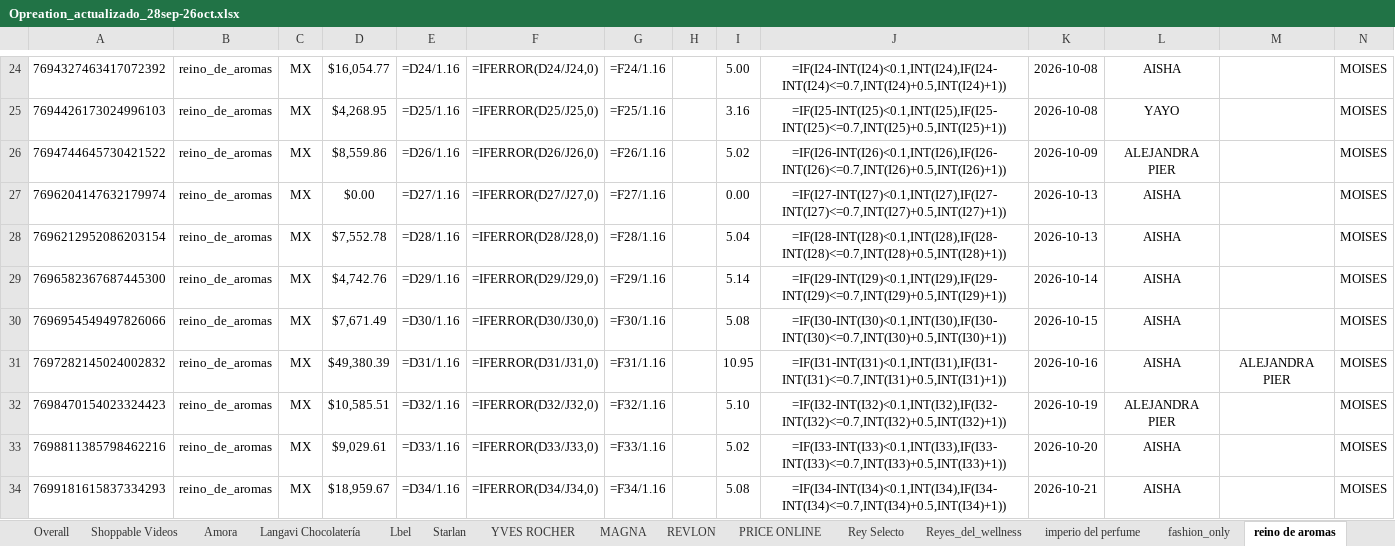
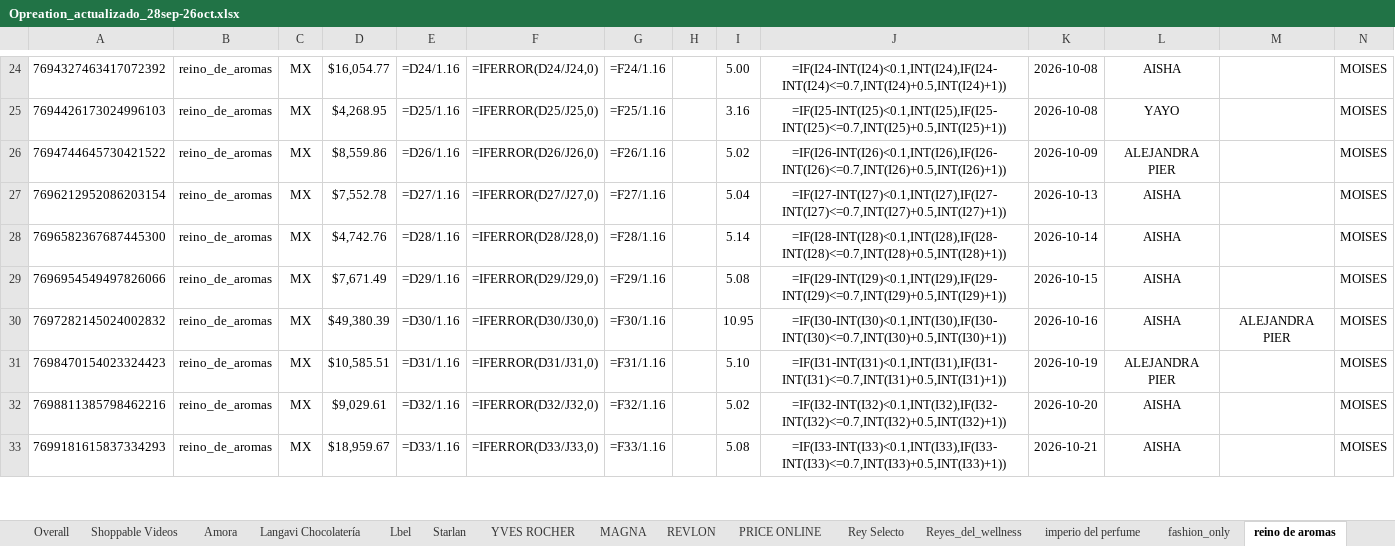
Before and after one commit to zoidanoficial-alt/PROYECTO, an Excel workbook: Opreation_actualizado_28sep-26oct.xlsx, sheet reino de aromas, drawn as a sheet; only a part is shown, gaps mark what is left out; values as stored, in another font and other column widths than the file's, no borders; formulas without a stored value are shown as written; removed rows and columns are numbered as before the commit, all else as after; the diff covers the shown part only; the diff names each change by its address in the sheet, - before the commit and + after, or states it on an @@ line.

```diff
--- a/Opreation_actualizado_28sep-26oct.xlsx (sheet reino de aromas)
+++ b/Opreation_actualizado_28sep-26oct.xlsx (sheet reino de aromas)
-row 27: 7696204147632179974 | reino_de_aromas | MX | $0.00 | =D27/1.16 | =IFERROR(D27/J27,0) | =F27/1.16 |  | 0.00 | =IF(I27-INT(I27)<0.1,INT(I27),IF(I27-INT(I27)<=0.7,INT(I27)+0.5,INT(I27)+1)) | 2026-10-13 | AISHA |  | MOISES
-E27: =D28/1.16
+E27: =D27/1.16
-F27: =IFERROR(D28/J28,0)
+F27: =IFERROR(D27/J27,0)
-G27: =F28/1.16
+G27: =F27/1.16
-J27: =IF(I28-INT(I28)<0.1,INT(I28),IF(I28-INT(I28)<=0.7,INT(I28)+0.5,INT(I28)+1))
+J27: =IF(I27-INT(I27)<0.1,INT(I27),IF(I27-INT(I27)<=0.7,INT(I27)+0.5,INT(I27)+1))
-E28: =D29/1.16
+E28: =D28/1.16
-F28: =IFERROR(D29/J29,0)
+F28: =IFERROR(D28/J28,0)
-G28: =F29/1.16
+G28: =F28/1.16
-J28: =IF(I29-INT(I29)<0.1,INT(I29),IF(I29-INT(I29)<=0.7,INT(I29)+0.5,INT(I29)+1))
+J28: =IF(I28-INT(I28)<0.1,INT(I28),IF(I28-INT(I28)<=0.7,INT(I28)+0.5,INT(I28)+1))
-E29: =D30/1.16
+E29: =D29/1.16
-F29: =IFERROR(D30/J30,0)
+F29: =IFERROR(D29/J29,0)
-G29: =F30/1.16
+G29: =F29/1.16
-J29: =IF(I30-INT(I30)<0.1,INT(I30),IF(I30-INT(I30)<=0.7,INT(I30)+0.5,INT(I30)+1))
+J29: =IF(I29-INT(I29)<0.1,INT(I29),IF(I29-INT(I29)<=0.7,INT(I29)+0.5,INT(I29)+1))
-E30: =D31/1.16
+E30: =D30/1.16
-F30: =IFERROR(D31/J31,0)
+F30: =IFERROR(D30/J30,0)
-G30: =F31/1.16
+G30: =F30/1.16
-J30: =IF(I31-INT(I31)<0.1,INT(I31),IF(I31-INT(I31)<=0.7,INT(I31)+0.5,INT(I31)+1))
+J30: =IF(I30-INT(I30)<0.1,INT(I30),IF(I30-INT(I30)<=0.7,INT(I30)+0.5,INT(I30)+1))
-E31: =D32/1.16
+E31: =D31/1.16
-F31: =IFERROR(D32/J32,0)
+F31: =IFERROR(D31/J31,0)
-G31: =F32/1.16
+G31: =F31/1.16
-J31: =IF(I32-INT(I32)<0.1,INT(I32),IF(I32-INT(I32)<=0.7,INT(I32)+0.5,INT(I32)+1))
+J31: =IF(I31-INT(I31)<0.1,INT(I31),IF(I31-INT(I31)<=0.7,INT(I31)+0.5,INT(I31)+1))
-E32: =D33/1.16
+E32: =D32/1.16
-F32: =IFERROR(D33/J33,0)
+F32: =IFERROR(D32/J32,0)
-G32: =F33/1.16
+G32: =F32/1.16
-J32: =IF(I33-INT(I33)<0.1,INT(I33),IF(I33-INT(I33)<=0.7,INT(I33)+0.5,INT(I33)+1))
+J32: =IF(I32-INT(I32)<0.1,INT(I32),IF(I32-INT(I32)<=0.7,INT(I32)+0.5,INT(I32)+1))
-E33: =D34/1.16
+E33: =D33/1.16
-F33: =IFERROR(D34/J34,0)
+F33: =IFERROR(D33/J33,0)
-G33: =F34/1.16
+G33: =F33/1.16
-J33: =IF(I34-INT(I34)<0.1,INT(I34),IF(I34-INT(I34)<=0.7,INT(I34)+0.5,INT(I34)+1))
+J33: =IF(I33-INT(I33)<0.1,INT(I33),IF(I33-INT(I33)<=0.7,INT(I33)+0.5,INT(I33)+1))
```
Also changed, not shown: 25 edited cells elsewhere in this sheet, sheet Reyes_del_wellness, sheet fashion_only, sheet Rey Selecto, sheet Amora, sheet Langavi Chocolatería, sheet YVES ROCHER, 6 more sheets.
